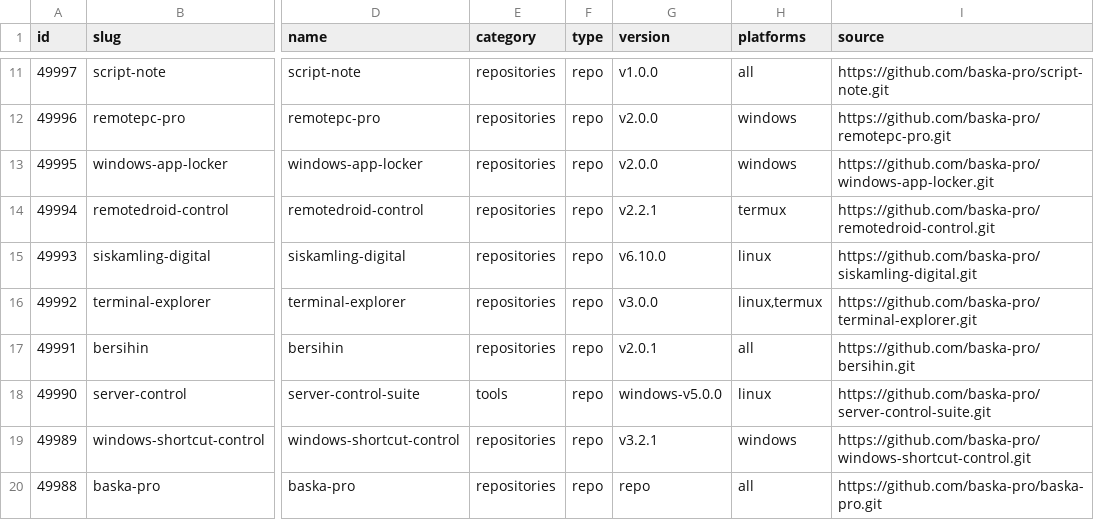
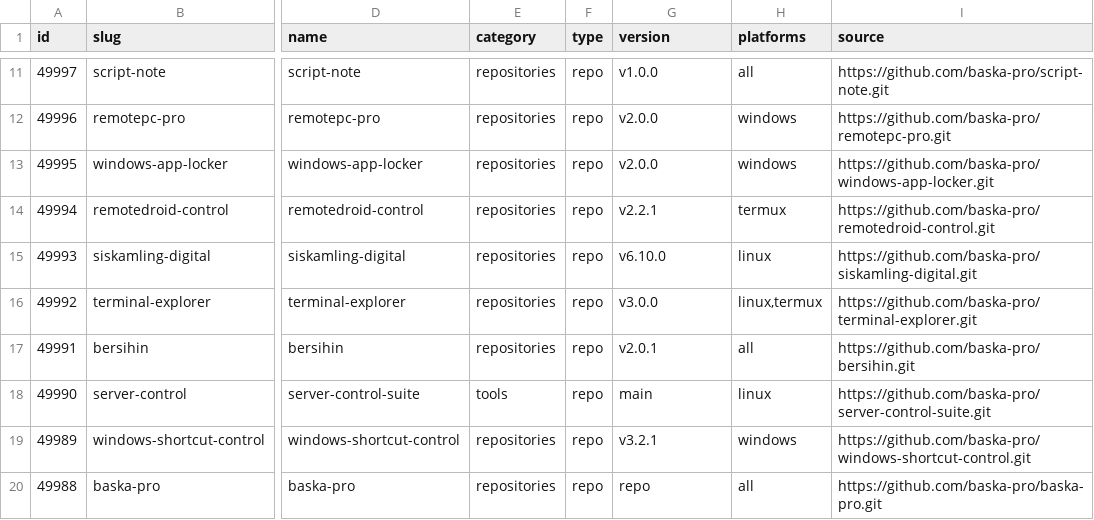
Before and after one commit to baska-pro/baska-hub, a TSV file: registry/packages.tsv, drawn as a sheet; only a part is shown, gaps mark what is left out; the diff names each change by its address in the sheet, - before the commit and + after, or states it on an @@ line.

```diff
--- a/registry/packages.tsv
+++ b/registry/packages.tsv
-G18 (version): windows-v5.0.0
+G18 (version): main
```
Also changed, not shown: 2 other files.
